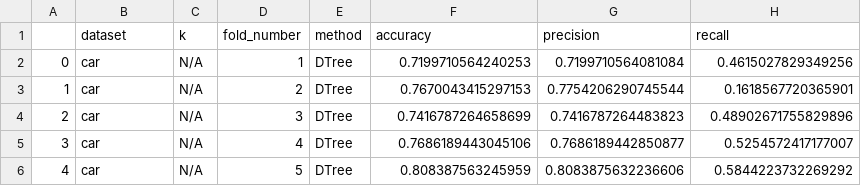
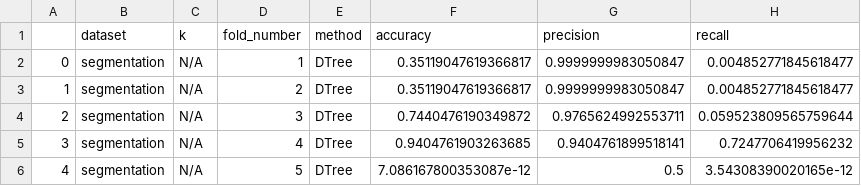
Before and after one commit to davidkelly-wk/CSCI-550-HW3, a CSV file: results.csv, drawn as a sheet.

Commit message:
DTree done?

```diff
--- a/results.csv
+++ b/results.csv
@@ -1,6 +1,6 @@
 ,dataset,k,fold_number,method,accuracy,precision,recall
-0,car,N/A,1,DTree,0.7199710564240253,0.7199710564081084,0.4615027829349256
-1,car,N/A,2,DTree,0.7670043415297153,0.7754206290745544,0.1618567720365901
-2,car,N/A,3,DTree,0.7416787264658699,0.7416787264483823,0.48902671755829896
-3,car,N/A,4,DTree,0.7686189443045106,0.7686189442850877,0.5254572417177007
-4,car,N/A,5,DTree,0.808387563245959,0.8083875632236606,0.5844223732269292
+0,segmentation,N/A,1,DTree,0.35119047619366817,0.9999999983050847,0.004852771845618477
+1,segmentation,N/A,2,DTree,0.35119047619366817,0.9999999983050847,0.004852771845618477
+2,segmentation,N/A,3,DTree,0.7440476190349872,0.9765624992553711,0.059523809565759644
+3,segmentation,N/A,4,DTree,0.9404761903263685,0.9404761899518141,0.7247706419956232
+4,segmentation,N/A,5,DTree,7.086167800353087e-12,0.5,3.54308390020165e-12
```
